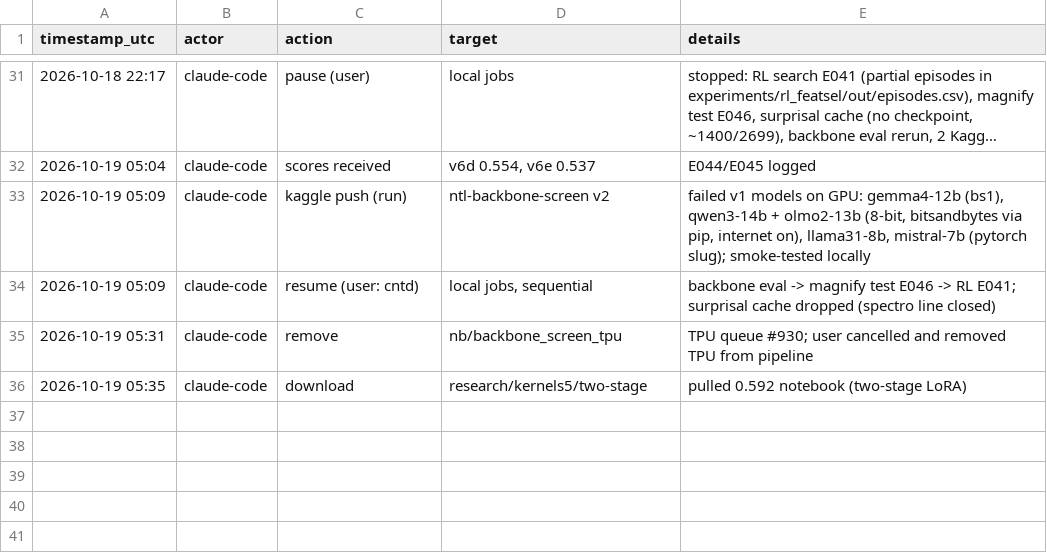
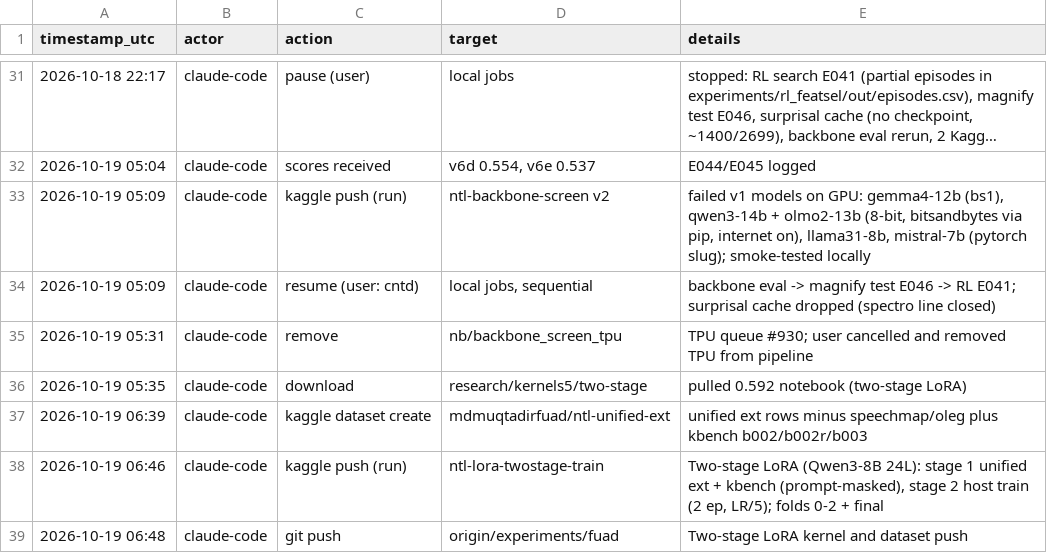
Before and after one commit to md-muqtadir-fuad/name-that-llm, a CSV file: paper/activity_log.csv, drawn as a sheet; only a part is shown, gaps mark what is left out; long unchanged cells end in ….

Commit message:
Two-stage LoRA: kernel and dataset pushed to Kaggle
Pushed private dataset mdmuqtadirfuad/ntl-unified-ext with 11,886 external rows (unified corpus without speechmap/oleg, plus kbench b002/b002r/b003). Added nb/lora_twostage/ntl_lora_twostage_train.py (Qwen3-8B 24L backbone, prompt-masked softmax on external stage 1, 2-epoch stage 2 at LR/5) and pushed kernel mdmuqtadirfuad/ntl-lora-twostage-train to Kaggle.

```diff
--- a/paper/activity_log.csv
+++ b/paper/activity_log.csv
@@ -36 +36,4 @@ timestamp_utc,actor,action,target,details
 2026-10-19 05:35,claude-code,download,research/kernels5/two-stage,pulled 0.592 notebook (two-stage LoRA)
+2026-10-19 06:39,claude-code,kaggle dataset create,mdmuqtadirfuad/ntl-unified-ext,unified ext rows minus speechmap/oleg plus kbench b002/b002r/b003
+2026-10-19 06:46,claude-code,kaggle push (run),ntl-lora-twostage-train,"Two-stage LoRA (Qwen3-8B 24L): stage 1 unified ext + kbench (prompt-masked), stage 2 host train (2 ep, LR/5); folds 0-2 + final"
+2026-10-19 06:48,claude-code,git push,origin/experiments/fuad,Two-stage LoRA kernel and dataset push
```
Also changed, not shown: 2 other files.
